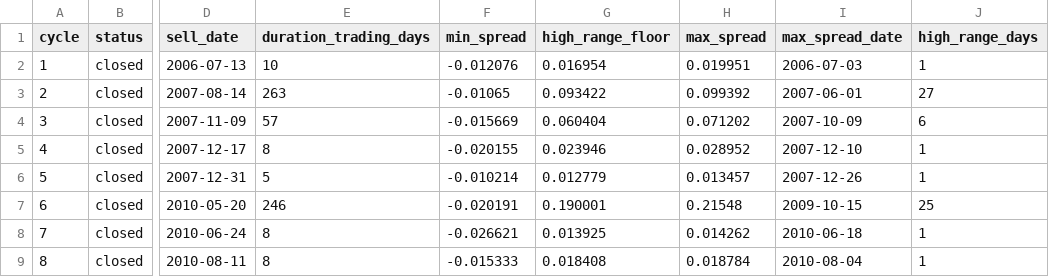
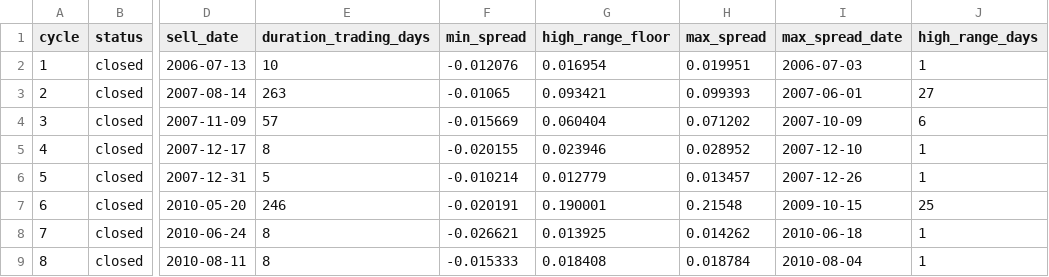
Before and after one commit to AIPeterLab/spy-sso-signal-desk, a CSV file: data/spread_cycles.csv, drawn as a sheet; only a part is shown, gaps mark what is left out; the diff covers the shown part only; the diff names each change by its address in the sheet, - before the commit and + after, or states it on an @@ line.

```diff
--- a/data/spread_cycles.csv
+++ b/data/spread_cycles.csv
-G3 (high_range_floor): 0.093422
+G3 (high_range_floor): 0.093421
-H3 (max_spread): 0.099392
+H3 (max_spread): 0.099393
```
Also changed, not shown: 17 edited cells elsewhere in this file, data/calendar_cycles.csv, 2 other files.
